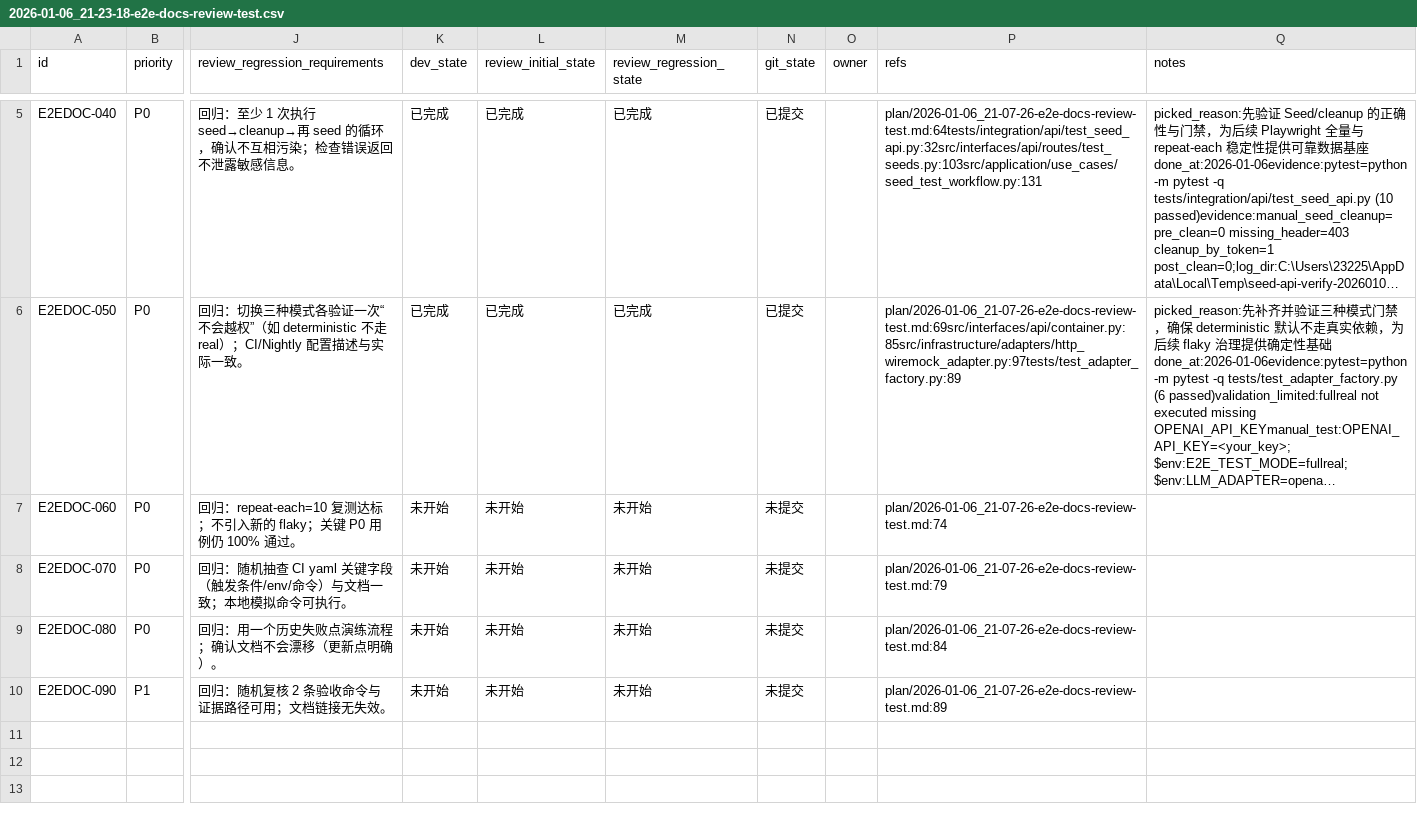
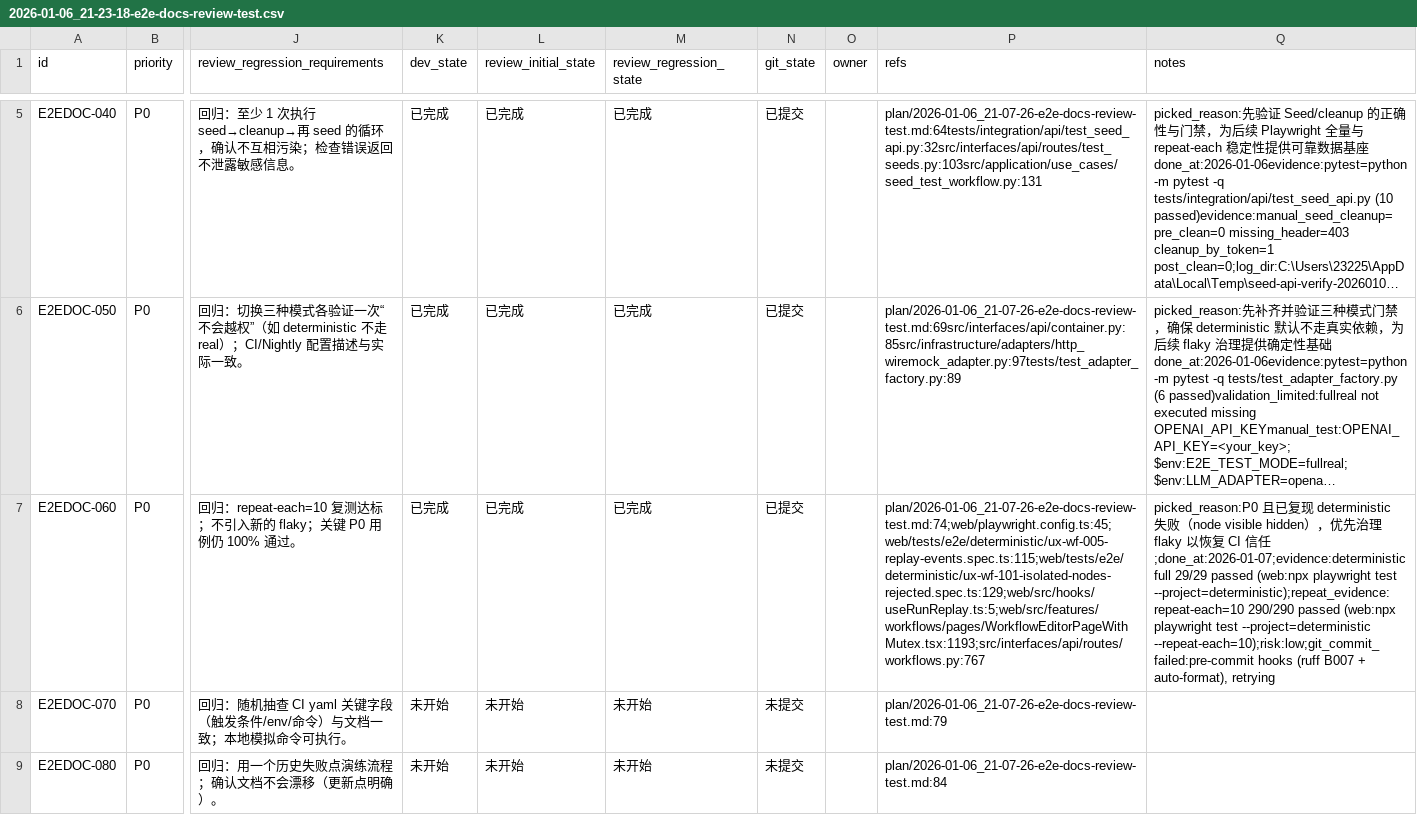
Before and after one commit to DSGWJQ/Feagent, a CSV file: issues/2026-01-06_21-23-18-e2e-docs-review-test.csv, drawn as a sheet; only a part is shown, gaps mark what is left out; the shorter side is filled out with more unchanged rows; long unchanged cells end in …; the diff names each change by its address in the sheet, - before the commit and + after, or states it on an @@ line.

Commit message:
[E2EDOC-060] 跑通 Playwright deterministic 并治理 flaky

```diff
--- a/issues/2026-01-06_21-23-18-e2e-docs-review-test.csv
+++ b/issues/2026-01-06_21-23-18-e2e-docs-review-test.csv
-K7 (dev_state): 未开始
+K7 (dev_state): 已完成
-L7 (review_initial_state): 未开始
+L7 (review_initial_state): 已完成
-M7 (review_regression_state): 未开始
+M7 (review_regression_state): 已完成
-N7 (git_state): 未提交
+N7 (git_state): 已提交
-P7 (refs): plan/2026-01-06_21-07-26-e2e-docs-review-test.md:74
+P7 (refs): plan/2026-01-06_21-07-26-e2e-docs-review-test.md:74;web/playwright.config.ts:45;web/tests/e2e/deterministic/ux-wf-005-replay-events.spec.ts:115;web/tests/e2e/deterministic/ux-wf-101-isolated-nodes-rejected.spec.ts:129;web/src/hooks/useRunReplay.ts:5;web/src/features/workflows/pages/WorkflowEditorPageWithMutex.tsx:1193;src/interfaces/api/routes/workflows.py:767
-Q7 (notes): (empty)
+Q7 (notes): picked_reason:P0 且已复现 deterministic 失败（node visible hidden），优先治理 flaky 以恢复 CI 信任;done_at:2026-01-07;evidence:deterministic full 29/29 passed (web:npx playwright test --project=deterministic);repeat_evidence:repeat-each=10 290/290 passed (web:npx playwright test --project=deterministic --repeat-each=10);risk:low;git_commit_failed:pre-commit hooks (ruff B007 + auto-format), retrying
```
Also changed, not shown: 38 other files.
